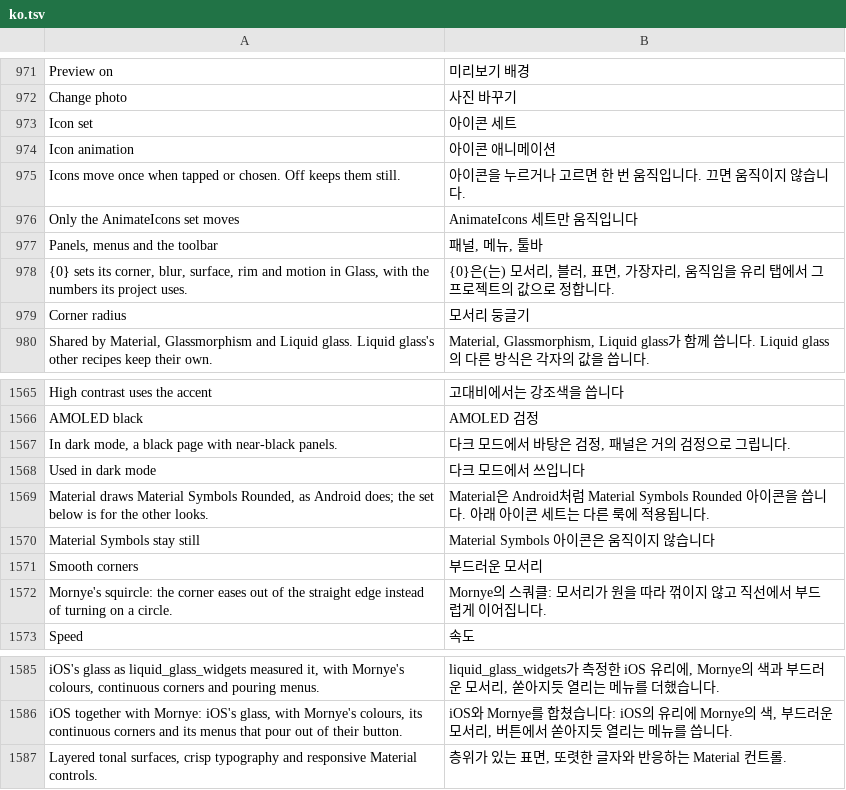
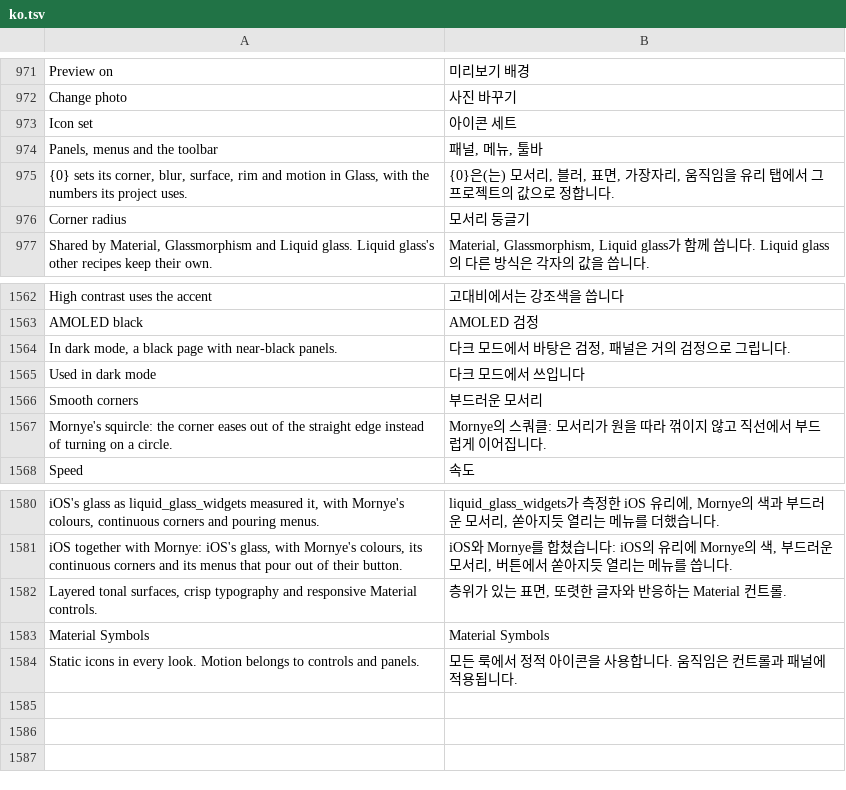
Before and after one commit to whyitworks0415/Notesis, a TSV file: app/src/main/assets/i18n/ko.tsv, drawn as a sheet; only a part is shown, gaps mark what is left out; removed rows and columns are numbered as before the commit, all else as after; the diff names each change by its address in the sheet, - before the commit and + after, or states it on an @@ line.

Commit message:
Unify static icons and connect Material motion
Use Material Symbols in every skin by default, retain the saved Reicons option, and remove the animated glyph player and unused data. Share contact, selection and container springs, preserve interrupted movement, and verify static icon preferences and immediate input.

```diff
--- a/app/src/main/assets/i18n/ko.tsv
+++ b/app/src/main/assets/i18n/ko.tsv
-row 974: Icon animation | 아이콘 애니메이션
-row 975: Icons move once when tapped or chosen. Off keeps them still. | 아이콘을 누르거나 고르면 한 번 움직입니다. 끄면 움직이지 않습니다.
-row 976: Only the AnimateIcons set moves | AnimateIcons 세트만 움직입니다
-row 1569: Material draws Material Symbols Rounded, as Android does; the set below is for the other looks. | Material은 Android처럼 Material Symbols Rounded 아이콘을 씁니다. 아래 아이콘 세트는 다른 룩에 적용됩니다.
-row 1570: Material Symbols stay still | Material Symbols 아이콘은 움직이지 않습니다
+row 1583: Material Symbols | Material Symbols
+row 1584: Static icons in every look. Motion belongs to controls and panels. | 모든 룩에서 정적 아이콘을 사용합니다. 움직임은 컨트롤과 패널에 적용됩니다.
```
Also changed, not shown: 32 other files.
